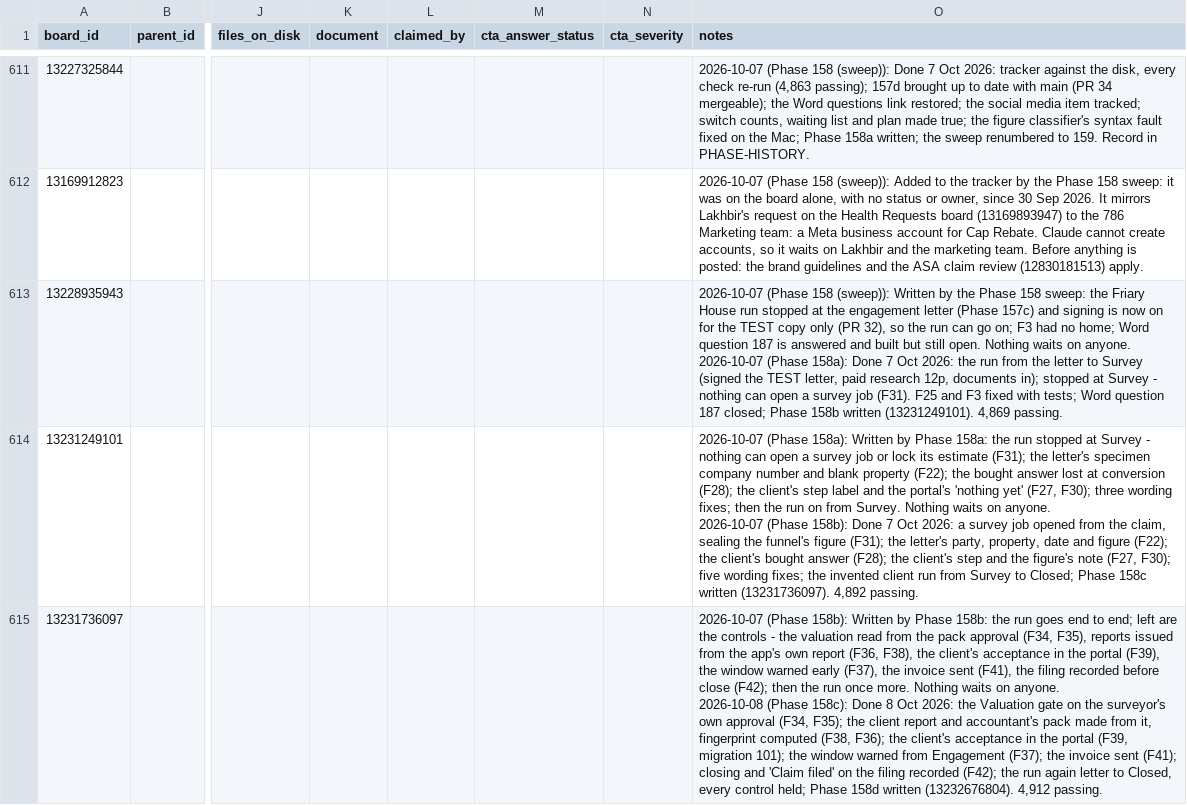
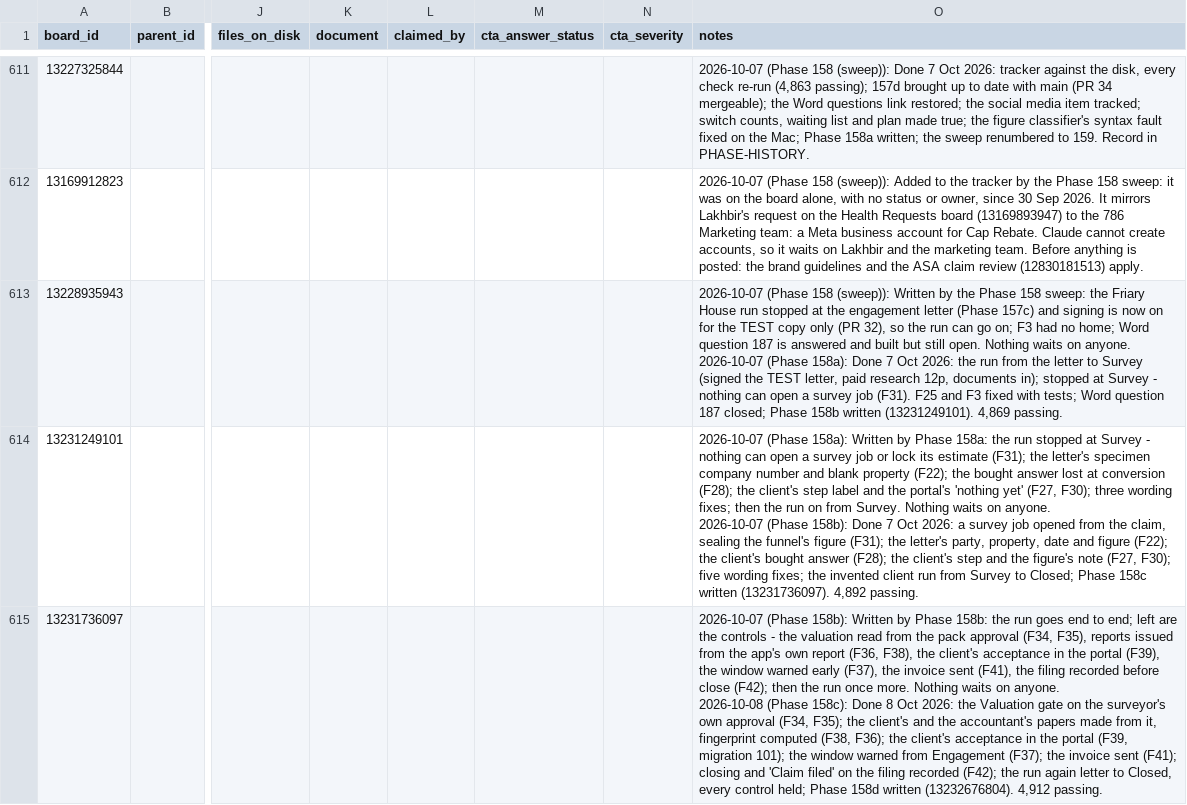
Before and after one commit to ldhillonaqlios/caprebate, a CSV file: Caprebate/00-START-HERE/hub/TRACKER.csv, drawn as a sheet; only a part is shown, gaps mark what is left out; the diff covers the shown part only; the diff names each change by its address in the sheet, - before the commit and + after, or states it on an @@ line.

```diff
--- a/Caprebate/00-START-HERE/hub/TRACKER.csv
+++ b/Caprebate/00-START-HERE/hub/TRACKER.csv
-O615 (notes): …F35); the client report and accountant's pack made from…
+O615 (notes): …F35); the client's and the accountant's papers made from…
```
Also changed, not shown: 4 edited cells elsewhere in this file, 6 other files.
